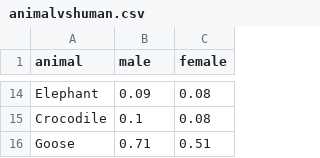
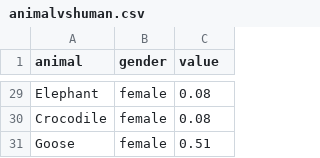
Before and after one commit to jfechazu/infovis, a CSV file: data/w20/animalvshuman.csv, drawn as a sheet; only a part is shown, gaps mark what is left out; addresses are those after the commit; the diff covers the shown part only; the diff names each change by its address in the sheet, - before the commit and + after, or states it on an @@ line.

```diff
--- a/data/w20/animalvshuman.csv
+++ b/data/w20/animalvshuman.csv
-B1: male
+B1: gender
-C1: female
+C1: value
-B29 (gender): 0.09
+B29 (gender): female
-B30 (gender): 0.1
+B30 (gender): female
-B31 (gender): 0.71
+B31 (gender): female
```
Also changed, not shown: 15 added rows and 12 edited cells elsewhere in this file.
